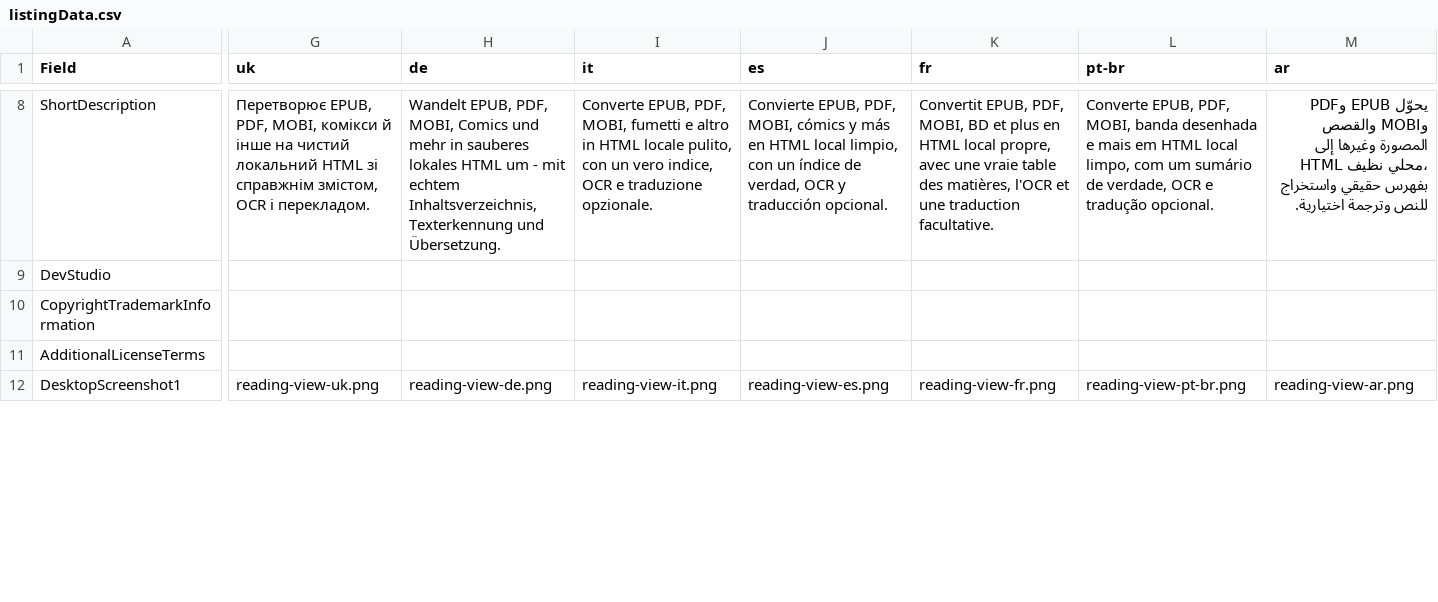
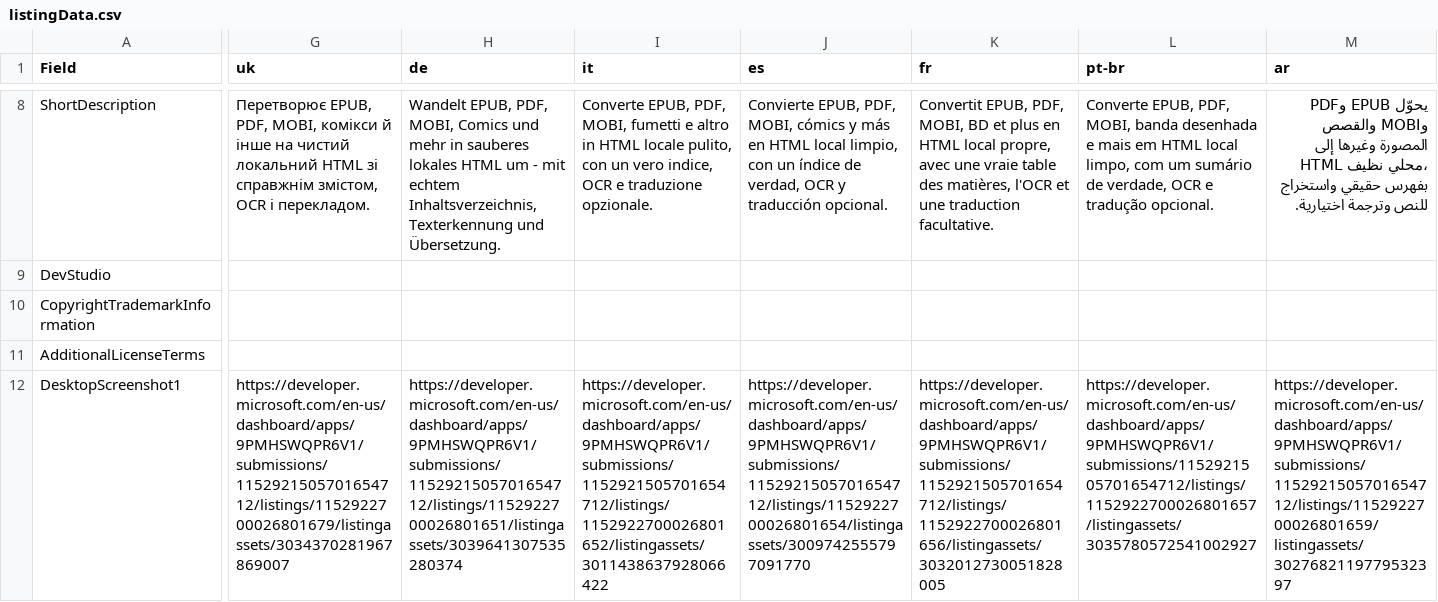
Before and after one commit to SerZhyAle/doc-html-translate, a CSV file: tools/store/listingData.csv, drawn as a sheet; only a part is shown, gaps mark what is left out; the diff covers the shown part only; the diff names each change by its address in the sheet, - before the commit and + after, or states it on an @@ line.

```diff
--- a/tools/store/listingData.csv
+++ b/tools/store/listingData.csv
-G12 (uk): reading-view-uk.png
+G12 (uk): https://developer.microsoft.com/en-us/dashboard/apps/9PMHSWQPR6V1/submissions/1152921505701654712/listings/1152922700026801679/listingassets/3034370281967869007
-H12 (de): reading-view-de.png
+H12 (de): https://developer.microsoft.com/en-us/dashboard/apps/9PMHSWQPR6V1/submissions/1152921505701654712/listings/1152922700026801651/listingassets/3039641307535280374
-I12 (it): reading-view-it.png
+I12 (it): https://developer.microsoft.com/en-us/dashboard/apps/9PMHSWQPR6V1/submissions/1152921505701654712/listings/1152922700026801652/listingassets/3011438637928066422
-J12 (es): reading-view-es.png
+J12 (es): https://developer.microsoft.com/en-us/dashboard/apps/9PMHSWQPR6V1/submissions/1152921505701654712/listings/1152922700026801654/listingassets/3009742555797091770
-K12 (fr): reading-view-fr.png
+K12 (fr): https://developer.microsoft.com/en-us/dashboard/apps/9PMHSWQPR6V1/submissions/1152921505701654712/listings/1152922700026801656/listingassets/3032012730051828005
-L12 (pt-br): reading-view-pt-br.png
+L12 (pt-br): https://developer.microsoft.com/en-us/dashboard/apps/9PMHSWQPR6V1/submissions/1152921505701654712/listings/1152922700026801657/listingassets/3035780572541002927
-M12 (ar): reading-view-ar.png
+M12 (ar): https://developer.microsoft.com/en-us/dashboard/apps/9PMHSWQPR6V1/submissions/1152921505701654712/listings/1152922700026801659/listingassets/3027682119779532397
```
Also changed, not shown: 25 edited cells elsewhere in this file, 12 other files.
